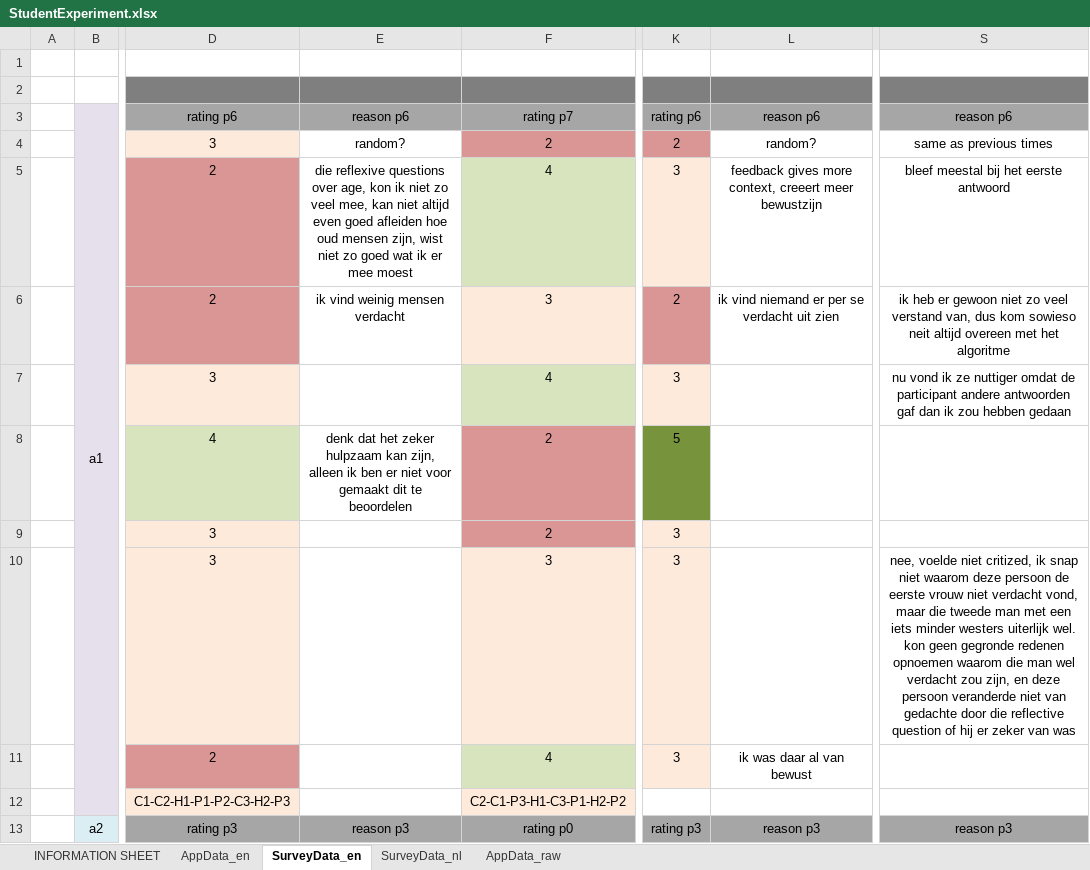
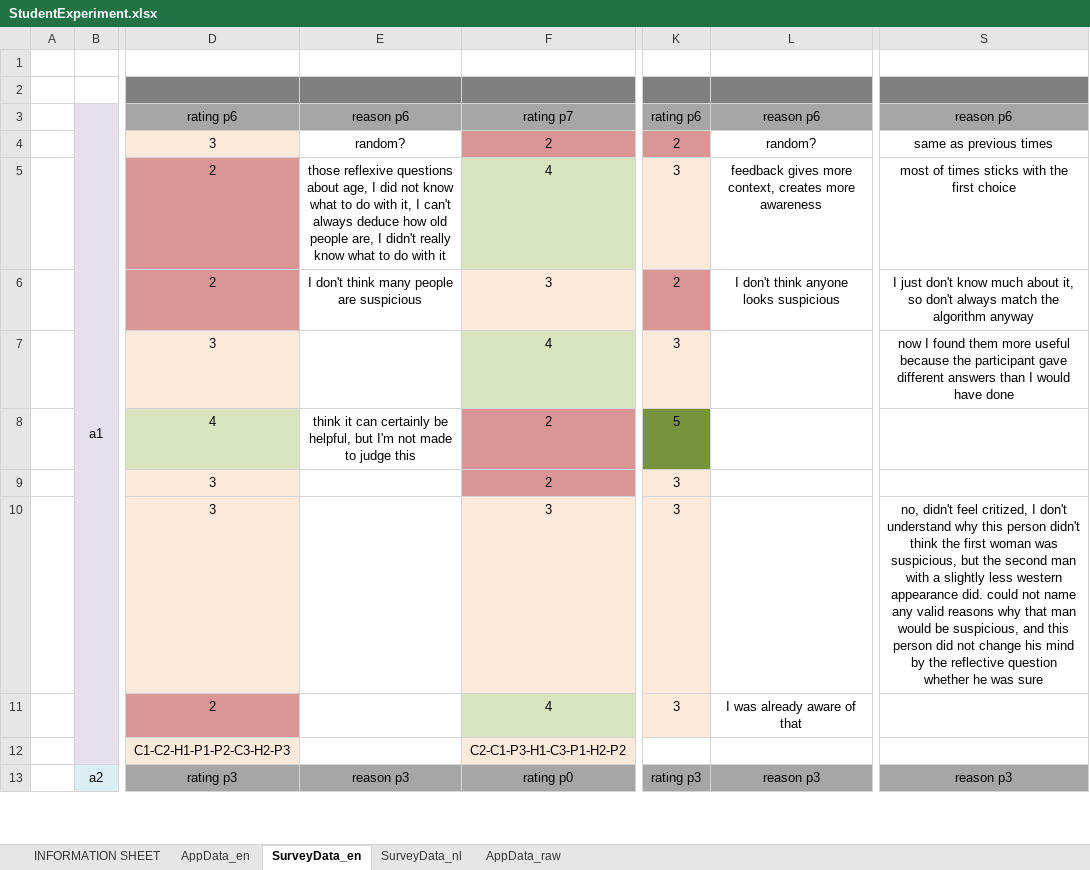
Before and after one commit to Hann-v0/ReflectionMachine, an Excel workbook: StudentExperiment.xlsx, sheet SurveyData_en, drawn as a sheet; only a part is shown, gaps mark what is left out; values as stored, in another font and other column widths than the file's, no borders; the diff covers the shown part only; the diff names each change by its address in the sheet, - before the commit and + after, or states it on an @@ line.

```diff
--- a/StudentExperiment.xlsx (sheet SurveyData_en)
+++ b/StudentExperiment.xlsx (sheet SurveyData_en)
-E5: die reflexive questions over age, kon ik niet zo veel mee, kan niet altijd even goed afleiden hoe oud mensen zijn, wist niet zo goed wat ik er mee moest
+E5: those reflexive questions about age, I did not know what to do with it, I can't always deduce how old people are, I didn't really know what to do with it
-L5: …more context, creeert meer bewustzijn
+L5: …more context, creates more awareness
-S5: bleef meestal bij het eerste antwoord
+S5: most of times sticks with the first choice
-E6: ik vind weinig mensen verdacht
+E6: I don't think many people are suspicious
-L6: ik vind niemand er per se verdacht uit zien
+L6: I don't think anyone looks suspicious
-S6: ik heb er gewoon niet zo veel verstand van, dus kom sowieso neit altijd overeen met het algoritme
+S6: I just don't know much about it, so don't always match the algorithm anyway
-S7: nu vond ik ze nuttiger omdat de participant andere antwoorden gaf dan ik zou hebben gedaan
+S7: now I found them more useful because the participant gave different answers than I would have done
-E8: denk dat het zeker hulpzaam kan zijn, alleen ik ben er niet voor gemaakt dit te beoordelen
+E8: think it can certainly be helpful, but I'm not made to judge this
-S10: nee, voelde niet critized, ik snap niet waarom deze persoon de eerste vrouw niet verdacht vond, maar die tweede man met een iets minder westers uiterlijk wel. kon geen gegronde redenen opnoemen waarom die man wel verdacht zou zijn, en deze persoon veranderde niet van gedachte door die reflective question of hij er zeker van was
+S10: no, didn't feel critized, I don't understand why this person didn't think the first woman was suspicious, but the second man with a slightly less western appearance did. could not name any valid reasons why that man would be suspicious, and this person did not change his mind by the reflective question whether he was sure
-L11: ik was daar al van bewust
+L11: I was already aware of that
```
Also changed, not shown: 56 edited cells elsewhere in this sheet, sheet AppData_en, AgentExperiment.xlsx, 16 other files.
